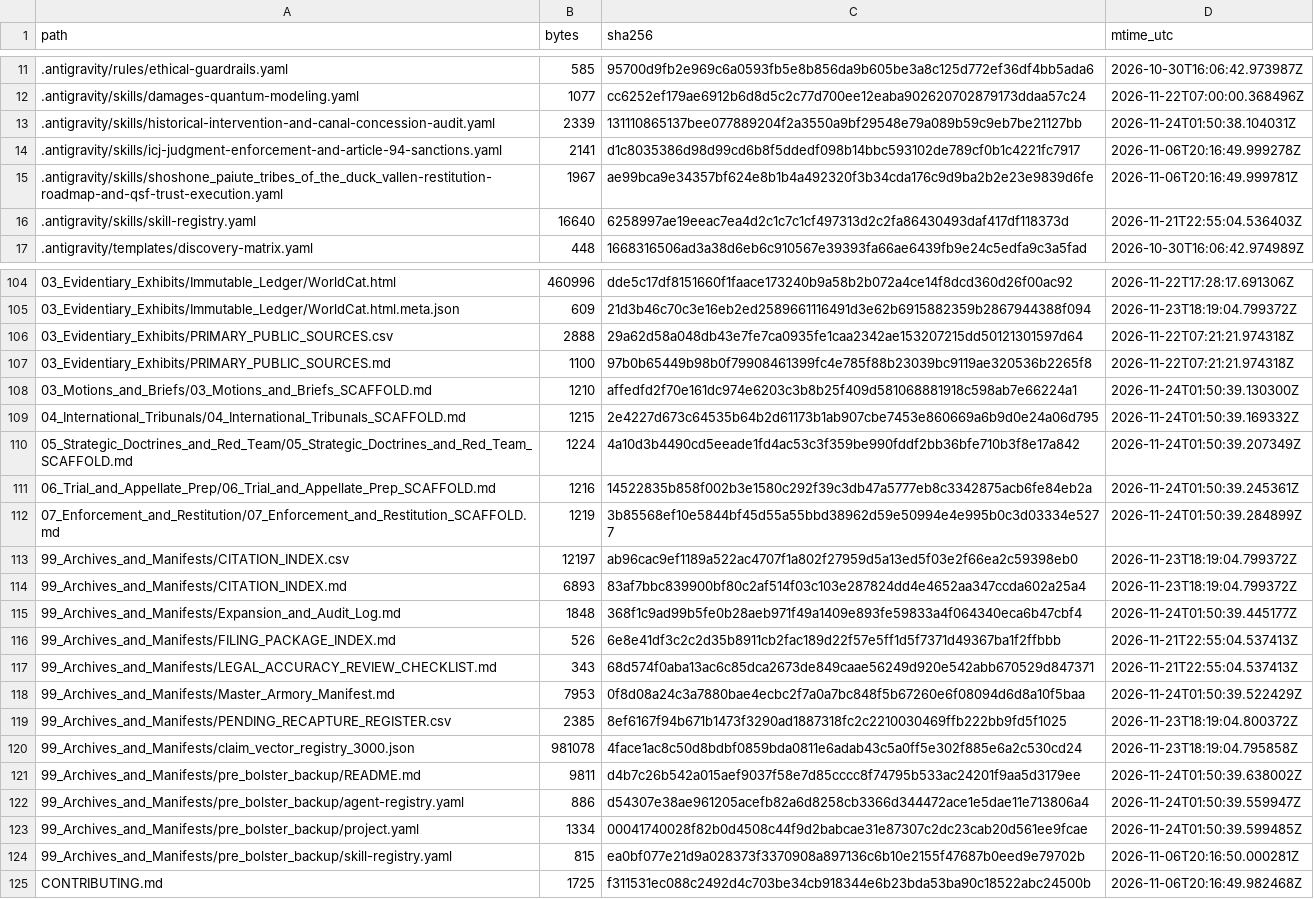
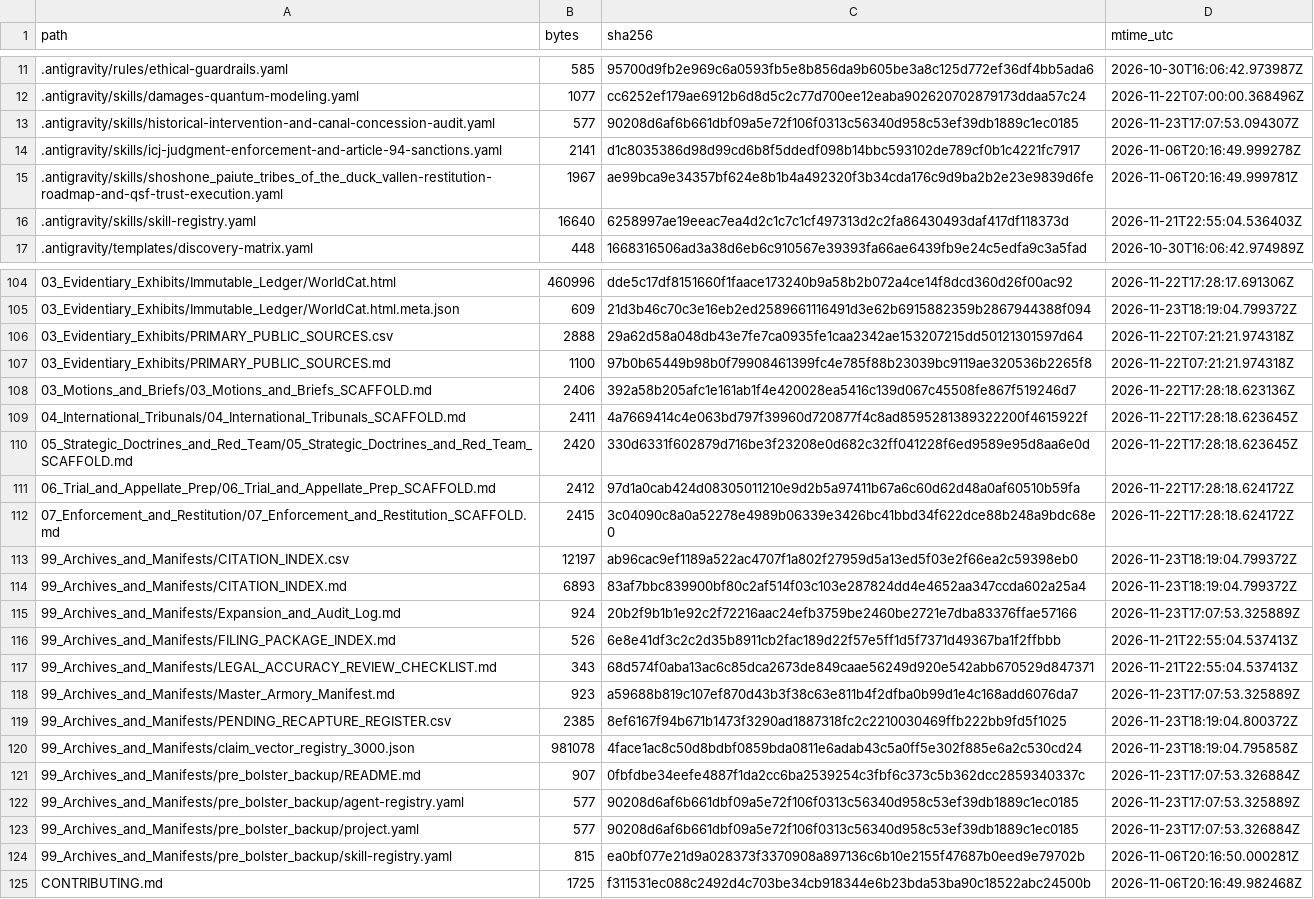
Before and after one commit to GlobalRestitutionAlliance/turtle-island-us-nv-shoshone-paiute-tribes-of-the-duck-valle-master-litigation, a CSV file: 99_Archives_and_Manifests/MANIFEST_SHA256.csv, drawn as a sheet; only a part is shown, gaps mark what is left out; the diff covers the shown part only.

```diff
--- a/99_Archives_and_Manifests/MANIFEST_SHA256.csv
+++ b/99_Archives_and_Manifests/MANIFEST_SHA256.csv
@@ -12,3 +12,3 @@ path,bytes,sha256,mtime_utc
 .antigravity/skills/damages-quantum-modeling.yaml,1077,cc6252ef179ae6912b6d8d5c2c77d700ee12eaba902620702879173ddaa57c24,2026-11-22T07:00:00.368496Z
-.antigravity/skills/historical-intervention-and-canal-concession-audit.yaml,2339,131110865137bee077889204f2a3550a9bf29548e79a089b59c9eb7be21127bb,2026-11-24T01:50:38.104031Z
+.antigravity/skills/historical-intervention-and-canal-concession-audit.yaml,577,90208d6af6b661dbf09a5e72f106f0313c56340d958c53ef39db1889c1ec0185,2026-11-23T17:07:53.094307Z
 .antigravity/skills/icj-judgment-enforcement-and-article-94-sanctions.yaml,2141,d1c8035386d98d99cd6b8f5ddedf098b14bbc593102de789cf0b1c4221fc7917,2026-11-06T20:16:49.999278Z
@@ -107,18 +107,18 @@ path,bytes,sha256,mtime_utc
 03_Evidentiary_Exhibits/PRIMARY_PUBLIC_SOURCES.md,1100,97b0b65449b98b0f79908461399fc4e785f88b23039bc9119ae320536b2265f8,2026-11-22T07:21:21.974318Z
-03_Motions_and_Briefs/03_Motions_and_Briefs_SCAFFOLD.md,1210,affedfd2f70e161dc974e6203c3b8b25f409d581068881918c598ab7e66224a1,2026-11-24T01:50:39.130300Z
-04_International_Tribunals/04_International_Tribunals_SCAFFOLD.md,1215,2e4227d673c64535b64b2d61173b1ab907cbe7453e860669a6b9d0e24a06d795,2026-11-24T01:50:39.169332Z
-05_Strategic_Doctrines_and_Red_Team/05_Strategic_Doctrines_and_Red_Team_SCAFFOLD.md,1224,4a10d3b4490cd5eeade1fd4ac53c3f359be990fddf2bb36bfe710b3f8e17a842,2026-11-24T01:50:39.207349Z
-06_Trial_and_Appellate_Prep/06_Trial_and_Appellate_Prep_SCAFFOLD.md,1216,14522835b858f002b3e1580c292f39c3db47a5777eb8c3342875acb6fe84eb2a,2026-11-24T01:50:39.245361Z
-07_Enforcement_and_Restitution/07_Enforcement_and_Restitution_SCAFFOLD.md,1219,3b85568ef10e5844bf45d55a55bbd38962d59e50994e4e995b0c3d03334e5277,2026-11-24T01:50:39.284899Z
+03_Motions_and_Briefs/03_Motions_and_Briefs_SCAFFOLD.md,2406,392a58b205afc1e161ab1f4e420028ea5416c139d067c45508fe867f519246d7,2026-11-22T17:28:18.623136Z
+04_International_Tribunals/04_International_Tribunals_SCAFFOLD.md,2411,4a7669414c4e063bd797f39960d720877f4c8ad8595281389322200f4615922f,2026-11-22T17:28:18.623645Z
+05_Strategic_Doctrines_and_Red_Team/05_Strategic_Doctrines_and_Red_Team_SCAFFOLD.md,2420,330d6331f602879d716be3f23208e0d682c32ff041228f6ed9589e95d8aa6e0d,2026-11-22T17:28:18.623645Z
+06_Trial_and_Appellate_Prep/06_Trial_and_Appellate_Prep_SCAFFOLD.md,2412,97d1a0cab424d08305011210e9d2b5a97411b67a6c60d62d48a0af60510b59fa,2026-11-22T17:28:18.624172Z
+07_Enforcement_and_Restitution/07_Enforcement_and_Restitution_SCAFFOLD.md,2415,3c04090c8a0a52278e4989b06339e3426bc41bbd34f622dce88b248a9bdc68e0,2026-11-22T17:28:18.624172Z
 99_Archives_and_Manifests/CITATION_INDEX.csv,12197,ab96cac9ef1189a522ac4707f1a802f27959d5a13ed5f03e2f66ea2c59398eb0,2026-11-23T18:19:04.799372Z
 99_Archives_and_Manifests/CITATION_INDEX.md,6893,83af7bbc839900bf80c2af514f03c103e287824dd4e4652aa347ccda602a25a4,2026-11-23T18:19:04.799372Z
-99_Archives_and_Manifests/Expansion_and_Audit_Log.md,1848,368f1c9ad99b5fe0b28aeb971f49a1409e893fe59833a4f064340eca6b47cbf4,2026-11-24T01:50:39.445177Z
+99_Archives_and_Manifests/Expansion_and_Audit_Log.md,924,20b2f9b1b1e92c2f72216aac24efb3759be2460be2721e7dba83376ffae57166,2026-11-23T17:07:53.325889Z
 99_Archives_and_Manifests/FILING_PACKAGE_INDEX.md,526,6e8e41df3c2c2d35b8911cb2fac189d22f57e5ff1d5f7371d49367ba1f2ffbbb,2026-11-21T22:55:04.537413Z
 99_Archives_and_Manifests/LEGAL_ACCURACY_REVIEW_CHECKLIST.md,343,68d574f0aba13ac6c85dca2673de849caae56249d920e542abb670529d847371,2026-11-21T22:55:04.537413Z
-99_Archives_and_Manifests/Master_Armory_Manifest.md,7953,0f8d08a24c3a7880bae4ecbc2f7a0a7bc848f5b67260e6f08094d6d8a10f5baa,2026-11-24T01:50:39.522429Z
+99_Archives_and_Manifests/Master_Armory_Manifest.md,923,a59688b819c107ef870d43b3f38c63e811b4f2dfba0b99d1e4c168add6076da7,2026-11-23T17:07:53.325889Z
 99_Archives_and_Manifests/PENDING_RECAPTURE_REGISTER.csv,2385,8ef6167f94b671b1473f3290ad1887318fc2c2210030469ffb222bb9fd5f1025,2026-11-23T18:19:04.800372Z
 99_Archives_and_Manifests/claim_vector_registry_3000.json,981078,4face1ac8c50d8bdbf0859bda0811e6adab43c5a0ff5e302f885e6a2c530cd24,2026-11-23T18:19:04.795858Z
-99_Archives_and_Manifests/pre_bolster_backup/README.md,9811,d4b7c26b542a015aef9037f58e7d85cccc8f74795b533ac24201f9aa5d3179ee,2026-11-24T01:50:39.638002Z
-99_Archives_and_Manifests/pre_bolster_backup/agent-registry.yaml,886,d54307e38ae961205acefb82a6d8258cb3366d344472ace1e5dae11e713806a4,2026-11-24T01:50:39.559947Z
-99_Archives_and_Manifests/pre_bolster_backup/project.yaml,1334,00041740028f82b0d4508c44f9d2babcae31e87307c2dc23cab20d561ee9fcae,2026-11-24T01:50:39.599485Z
+99_Archives_and_Manifests/pre_bolster_backup/README.md,907,0fbfdbe34eefe4887f1da2cc6ba2539254c3fbf6c373c5b362dcc2859340337c,2026-11-23T17:07:53.326884Z
+99_Archives_and_Manifests/pre_bolster_backup/agent-registry.yaml,577,90208d6af6b661dbf09a5e72f106f0313c56340d958c53ef39db1889c1ec0185,2026-11-23T17:07:53.325889Z
+99_Archives_and_Manifests/pre_bolster_backup/project.yaml,577,90208d6af6b661dbf09a5e72f106f0313c56340d958c53ef39db1889c1ec0185,2026-11-23T17:07:53.326884Z
 99_Archives_and_Manifests/pre_bolster_backup/skill-registry.yaml,815,ea0bf077e21d9a028373f3370908a897136c6b10e2155f47687b0eed9e79702b,2026-11-06T20:16:50.000281Z
```
Also changed, not shown: 77 edited cells elsewhere in this file, 37 other files.
